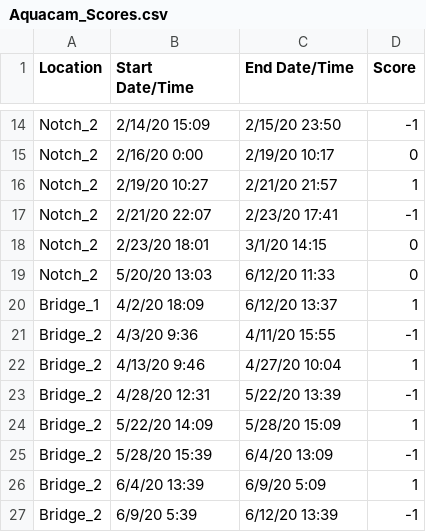
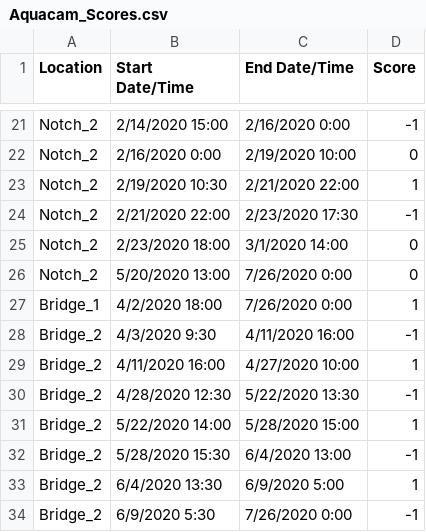
Before and after one commit to mcolvin/Bluff-Lake-Project, a CSV file: Hydrology Packet/Aquacam_Scores.csv, drawn as a sheet; only a part is shown, gaps mark what is left out; addresses are those after the commit; the diff covers the shown part only; the diff names each change by its address in the sheet, - before the commit and + after, or states it on an @@ line.

```diff
--- a/Hydrology Packet/Aquacam_Scores.csv
+++ b/Hydrology Packet/Aquacam_Scores.csv
-B21 (Start Date/Time): 2/14/20 15:09
+B21 (Start Date/Time): 2/14/2020 15:00
-C21 (End Date/Time): 2/15/20 23:50
+C21 (End Date/Time): 2/16/2020 0:00
-B22 (Start Date/Time): 2/16/20 0:00
+B22 (Start Date/Time): 2/16/2020 0:00
-C22 (End Date/Time): 2/19/20 10:17
+C22 (End Date/Time): 2/19/2020 10:00
-B23 (Start Date/Time): 2/19/20 10:27
+B23 (Start Date/Time): 2/19/2020 10:30
-C23 (End Date/Time): 2/21/20 21:57
+C23 (End Date/Time): 2/21/2020 22:00
-B24 (Start Date/Time): 2/21/20 22:07
+B24 (Start Date/Time): 2/21/2020 22:00
-C24 (End Date/Time): 2/23/20 17:41
+C24 (End Date/Time): 2/23/2020 17:30
-B25 (Start Date/Time): 2/23/20 18:01
+B25 (Start Date/Time): 2/23/2020 18:00
-C25 (End Date/Time): 3/1/20 14:15
+C25 (End Date/Time): 3/1/2020 14:00
-B26 (Start Date/Time): 5/20/20 13:03
+B26 (Start Date/Time): 5/20/2020 13:00
-C26 (End Date/Time): 6/12/20 11:33
+C26 (End Date/Time): 7/26/2020 0:00
-B27 (Start Date/Time): 4/2/20 18:09
+B27 (Start Date/Time): 4/2/2020 18:00
-C27 (End Date/Time): 6/12/20 13:37
+C27 (End Date/Time): 7/26/2020 0:00
-B28 (Start Date/Time): 4/3/20 9:36
+B28 (Start Date/Time): 4/3/2020 9:30
-C28 (End Date/Time): 4/11/20 15:55
+C28 (End Date/Time): 4/11/2020 16:00
-B29 (Start Date/Time): 4/13/20 9:46
+B29 (Start Date/Time): 4/11/2020 16:00
-C29 (End Date/Time): 4/27/20 10:04
+C29 (End Date/Time): 4/27/2020 10:00
-B30 (Start Date/Time): 4/28/20 12:31
+B30 (Start Date/Time): 4/28/2020 12:30
-C30 (End Date/Time): 5/22/20 13:39
+C30 (End Date/Time): 5/22/2020 13:30
-B31 (Start Date/Time): 5/22/20 14:09
+B31 (Start Date/Time): 5/22/2020 14:00
-C31 (End Date/Time): 5/28/20 15:09
+C31 (End Date/Time): 5/28/2020 15:00
-B32 (Start Date/Time): 5/28/20 15:39
+B32 (Start Date/Time): 5/28/2020 15:30
-C32 (End Date/Time): 6/4/20 13:09
+C32 (End Date/Time): 6/4/2020 13:00
-B33 (Start Date/Time): 6/4/20 13:39
+B33 (Start Date/Time): 6/4/2020 13:30
-C33 (End Date/Time): 6/9/20 5:09
+C33 (End Date/Time): 6/9/2020 5:00
-B34 (Start Date/Time): 6/9/20 5:39
+B34 (Start Date/Time): 6/9/2020 5:30
-C34 (End Date/Time): 6/12/20 13:39
+C34 (End Date/Time): 7/26/2020 0:00
```
Also changed, not shown: 7 added rows and 24 edited cells elsewhere in this file, _analysis/bluff-lake-model/_dat/Aquacam_Scores.csv, 8 other files.
